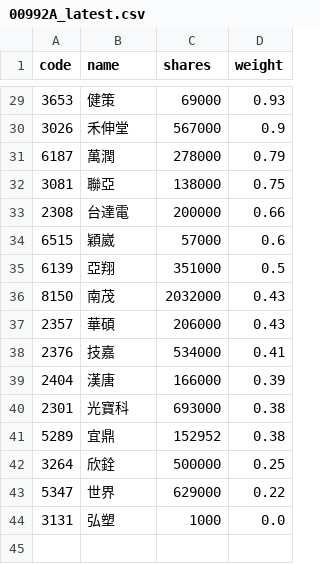
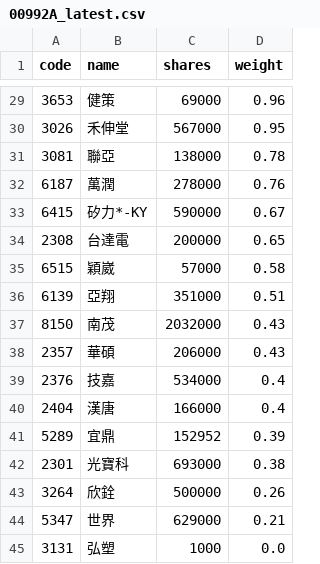
Before and after one commit to 4ru1013/capital-etf-00992a-portfolio, a CSV file: data/out/holdings/00992A_latest.csv, drawn as a sheet; only a part is shown, gaps mark what is left out; the diff covers the shown part only.

```diff
--- a/data/out/holdings/00992A_latest.csv
+++ b/data/out/holdings/00992A_latest.csv
@@ -29,16 +29,17 @@
-3653,健策,69000,0.93
-3026,禾伸堂,567000,0.9
-6187,萬潤,278000,0.79
-3081,聯亞,138000,0.75
-2308,台達電,200000,0.66
-6515,穎崴,57000,0.6
-6139,亞翔,351000,0.5
+3653,健策,69000,0.96
+3026,禾伸堂,567000,0.95
+3081,聯亞,138000,0.78
+6187,萬潤,278000,0.76
+6415,矽力*-KY,590000,0.67
+2308,台達電,200000,0.65
+6515,穎崴,57000,0.58
+6139,亞翔,351000,0.51
 8150,南茂,2032000,0.43
 2357,華碩,206000,0.43
-2376,技嘉,534000,0.41
-2404,漢唐,166000,0.39
+2376,技嘉,534000,0.4
+2404,漢唐,166000,0.4
+5289,宜鼎,152952,0.39
 2301,光寶科,693000,0.38
-5289,宜鼎,152952,0.38
-3264,欣銓,500000,0.25
-5347,世界,629000,0.22
+3264,欣銓,500000,0.26
+5347,世界,629000,0.21
 3131,弘塑,1000,0.0
```
Also changed, not shown: 4 added rows, 4 removed rows and 22 edited cells elsewhere in this file, data/out/00992A_latest.csv, 4 other files.
